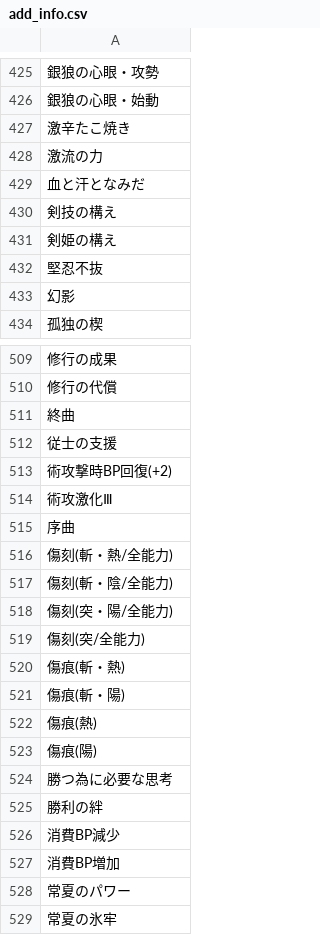
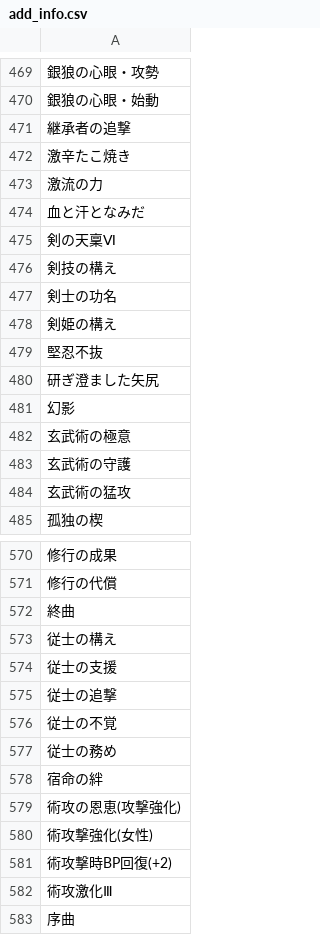
Before and after one commit to JESSY-RS/web-rs-tools, a CSV file: data/add_info.csv, drawn as a sheet; only a part is shown, gaps mark what is left out; the shorter side is filled out with more unchanged rows; the diff covers the shown part only; the diff names each change by its address in the sheet, - before the commit and + after, or states it on an @@ line.

```diff
--- a/data/add_info.csv
+++ b/data/add_info.csv
+row 471: 継承者の追撃
+row 475: 剣の天稟Ⅵ
+row 477: 剣士の功名
+row 480: 研ぎ澄ました矢尻
+row 482: 玄武術の極意
+row 483: 玄武術の守護
+row 484: 玄武術の猛攻
+row 573: 従士の構え
+row 575: 従士の追撃
+row 576: 従士の不覚
+row 577: 従士の務め
+row 578: 宿命の絆
+row 579: 術攻の恩恵(攻撃強化)
+row 580: 術攻撃強化(女性)
```
Also changed, not shown: 81 added rows elsewhere in this file, data/character.csv, 3 other files.
